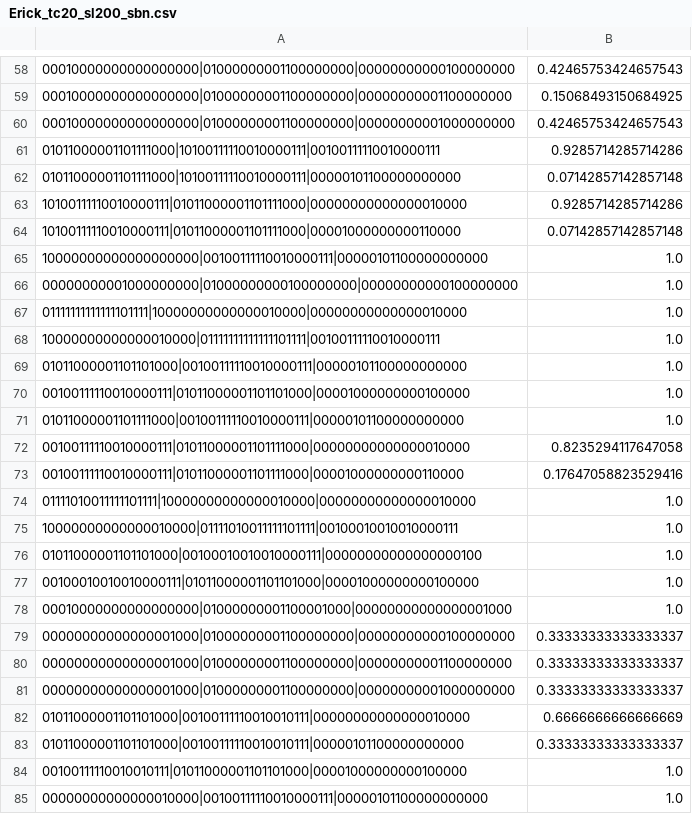
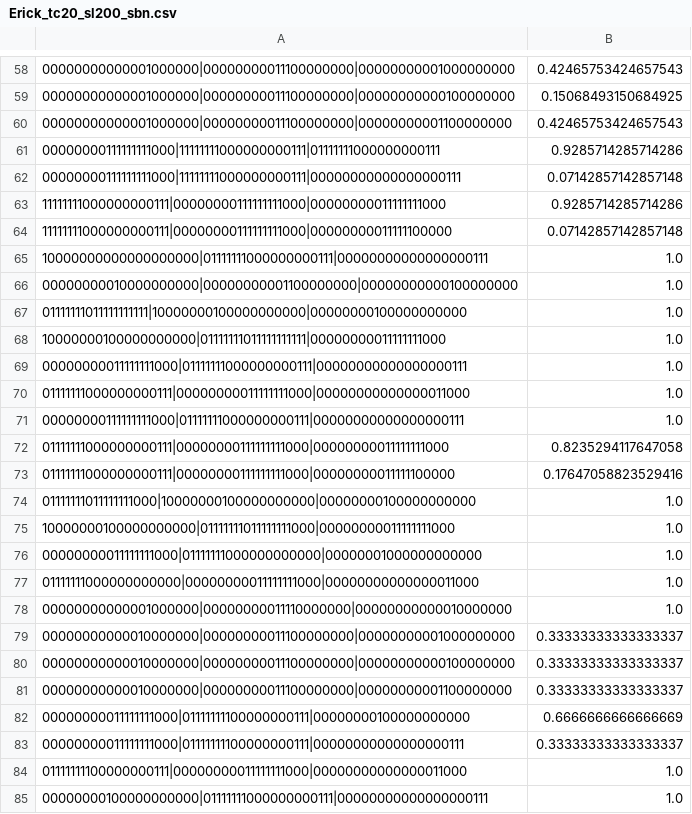
Before and after one commit to mdkarcher/vbsupertree, a CSV file: data/dendropy_sims/Erick_tc20_sl200_sbn.csv, drawn as a sheet; only a part is shown, gaps mark what is left out; the diff covers the shown part only.

```diff
--- a/data/dendropy_sims/Erick_tc20_sl200_sbn.csv
+++ b/data/dendropy_sims/Erick_tc20_sl200_sbn.csv
@@ -58,28 +58,28 @@
-00010000000000000000|01000000001100000000|00000000000100000000, 0.42465753424657543
-00010000000000000000|01000000001100000000|00000000001100000000, 0.15068493150684925
-00010000000000000000|01000000001100000000|00000000001000000000, 0.42465753424657543
-01011000001101111000|10100111110010000111|00100111110010000111, 0.9285714285714286
-01011000001101111000|10100111110010000111|00000101100000000000, 0.07142857142857148
-10100111110010000111|01011000001101111000|00000000000000010000, 0.9285714285714286
-10100111110010000111|01011000001101111000|00001000000000110000, 0.07142857142857148
-10000000000000000000|00100111110010000111|00000101100000000000, 1.0
-00000000001000000000|01000000000100000000|00000000000100000000, 1.0
-01111111111111101111|10000000000000010000|00000000000000010000, 1.0
-10000000000000010000|01111111111111101111|00100111110010000111, 1.0
-01011000001101101000|00100111110010000111|00000101100000000000, 1.0
-00100111110010000111|01011000001101101000|00001000000000100000, 1.0
-01011000001101111000|00100111110010000111|00000101100000000000, 1.0
-00100111110010000111|01011000001101111000|00000000000000010000, 0.8235294117647058
-00100111110010000111|01011000001101111000|00001000000000110000, 0.17647058823529416
-01111010011111101111|10000000000000010000|00000000000000010000, 1.0
-10000000000000010000|01111010011111101111|00100010010010000111, 1.0
-01011000001101101000|00100010010010000111|00000000000000000100, 1.0
-00100010010010000111|01011000001101101000|00001000000000100000, 1.0
-00010000000000000000|01000000001100001000|00000000000000001000, 1.0
-00000000000000001000|01000000001100000000|00000000000100000000, 0.33333333333333337
-00000000000000001000|01000000001100000000|00000000001100000000, 0.33333333333333337
-00000000000000001000|01000000001100000000|00000000001000000000, 0.33333333333333337
-01011000001101101000|00100111110010010111|00000000000000010000, 0.6666666666666669
-01011000001101101000|00100111110010010111|00000101100000000000, 0.33333333333333337
-00100111110010010111|01011000001101101000|00001000000000100000, 1.0
-00000000000000010000|00100111110010000111|00000101100000000000, 1.0
+00000000000001000000|00000000011100000000|00000000001000000000, 0.42465753424657543
+00000000000001000000|00000000011100000000|00000000000100000000, 0.15068493150684925
+00000000000001000000|00000000011100000000|00000000001100000000, 0.42465753424657543
+00000000111111111000|11111111000000000111|01111111000000000111, 0.9285714285714286
+00000000111111111000|11111111000000000111|00000000000000000111, 0.07142857142857148
+11111111000000000111|00000000111111111000|00000000011111111000, 0.9285714285714286
+11111111000000000111|00000000111111111000|00000000011111100000, 0.07142857142857148
+10000000000000000000|01111111000000000111|00000000000000000111, 1.0
+00000000010000000000|00000000001100000000|00000000000100000000, 1.0
+01111111011111111111|10000000100000000000|00000000100000000000, 1.0
+10000000100000000000|01111111011111111111|00000000011111111000, 1.0
+00000000011111111000|01111111000000000111|00000000000000000111, 1.0
+01111111000000000111|00000000011111111000|00000000000000011000, 1.0
+00000000111111111000|01111111000000000111|00000000000000000111, 1.0
+01111111000000000111|00000000111111111000|00000000011111111000, 0.8235294117647058
+01111111000000000111|00000000111111111000|00000000011111100000, 0.17647058823529416
+01111111011111111000|10000000100000000000|00000000100000000000, 1.0
+10000000100000000000|01111111011111111000|00000000011111111000, 1.0
+00000000011111111000|01111111000000000000|00000001000000000000, 1.0
+01111111000000000000|00000000011111111000|00000000000000011000, 1.0
+00000000000001000000|00000000011110000000|00000000000010000000, 1.0
+00000000000010000000|00000000011100000000|00000000001000000000, 0.33333333333333337
+00000000000010000000|00000000011100000000|00000000000100000000, 0.33333333333333337
+00000000000010000000|00000000011100000000|00000000001100000000, 0.33333333333333337
+00000000011111111000|01111111100000000111|00000000100000000000, 0.6666666666666669
+00000000011111111000|01111111100000000111|00000000000000000111, 0.33333333333333337
+01111111100000000111|00000000011111111000|00000000000000011000, 1.0
+00000000100000000000|01111111000000000111|00000000000000000111, 1.0
```
Also changed, not shown: 116 edited cells elsewhere in this file, 2 other files.
